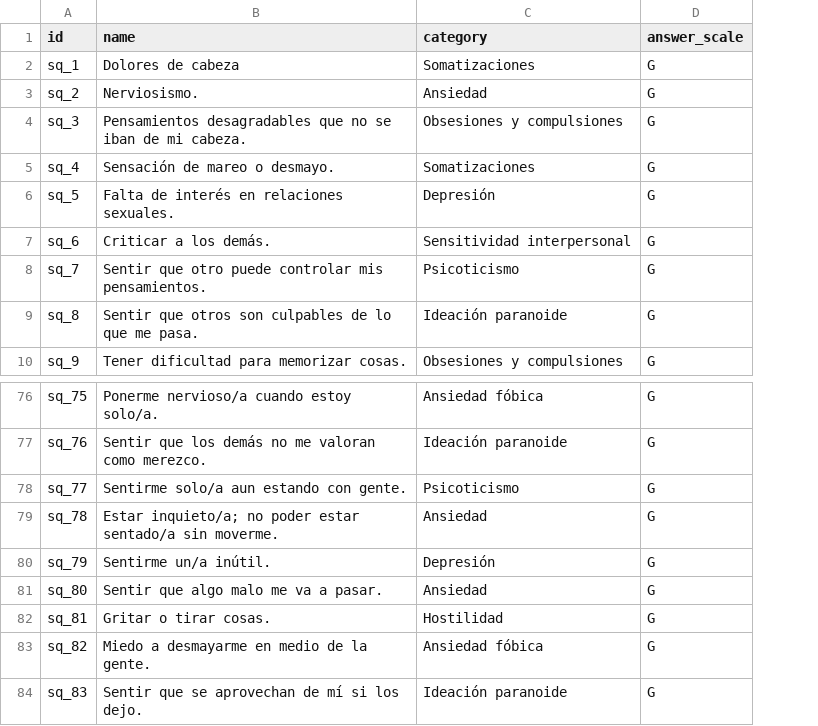
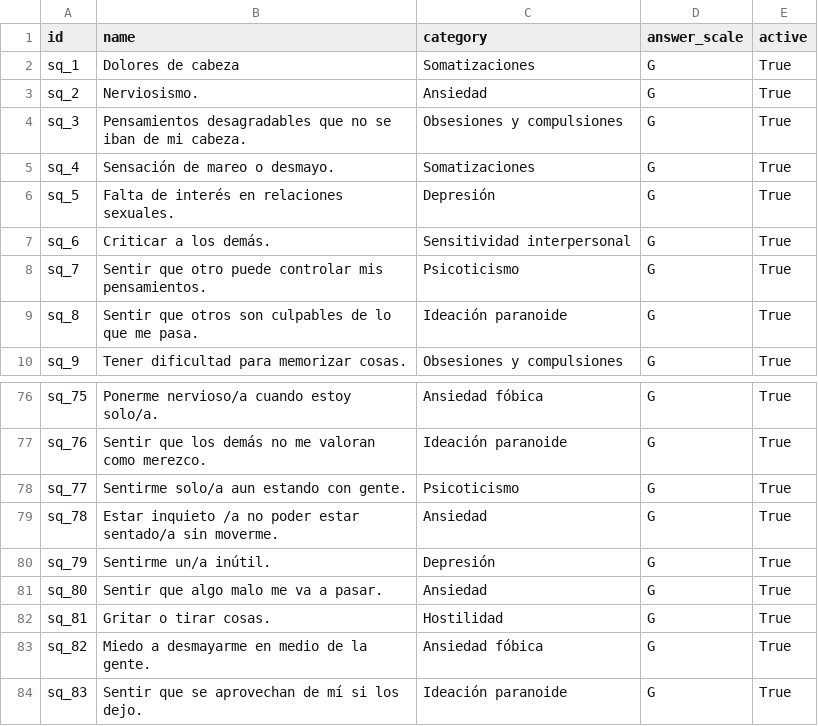
Before and after one commit to hivam/psychiatry, a CSV file: data/psychiatry.scl90r.question.csv, drawn as a sheet; only a part is shown, gaps mark what is left out; the diff names each change by its address in the sheet, - before the commit and + after, or states it on an @@ line.

```diff
--- a/data/psychiatry.scl90r.question.csv
+++ b/data/psychiatry.scl90r.question.csv
+column E (active), rows 2-10: all True; rows 76-84: all True
-B79 (name): Estar inquieto/a; no poder…
+B79 (name): Estar inquieto /a no poder…
```
Also changed, not shown: data/psychiatry.moca.question.csv, data/psychiatry.whoqolbref.question.csv, 8 other files.
